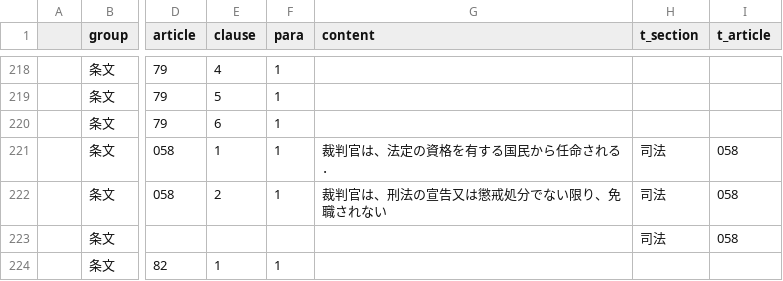
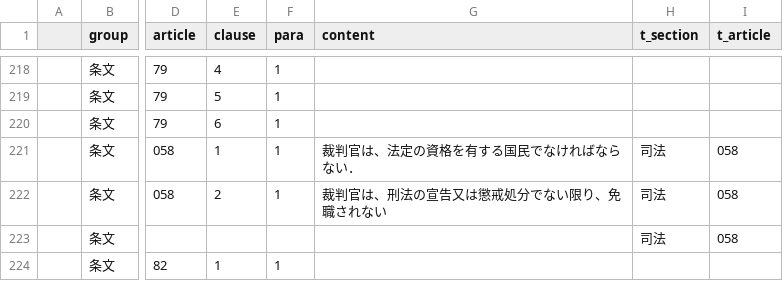
Before and after one commit to xyn9/xyn9.github.com, a CSV file: _data/kenp.csv, drawn as a sheet; only a part is shown, gaps mark what is left out; the diff covers the shown part only; the diff names each change by its address in the sheet, - before the commit and + after, or states it on an @@ line.

```diff
--- a/_data/kenp.csv
+++ b/_data/kenp.csv
-G221 (content): 裁判官は、法定の資格を有する国民から任命される．
+G221 (content): 裁判官は、法定の資格を有する国民でなければならない．
```
Also changed, not shown: 1 added row, 1 removed row and 16 edited cells elsewhere in this file, 4 other files.
